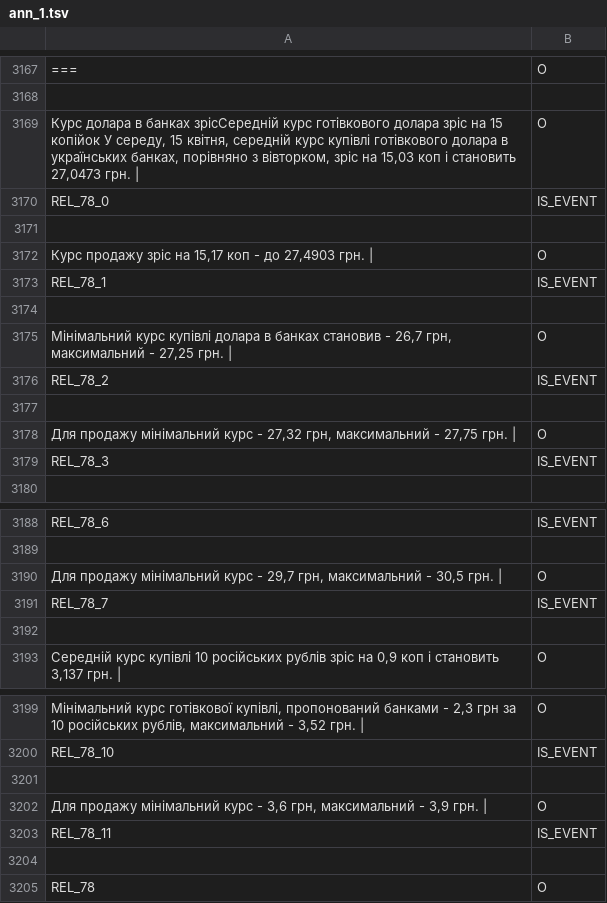
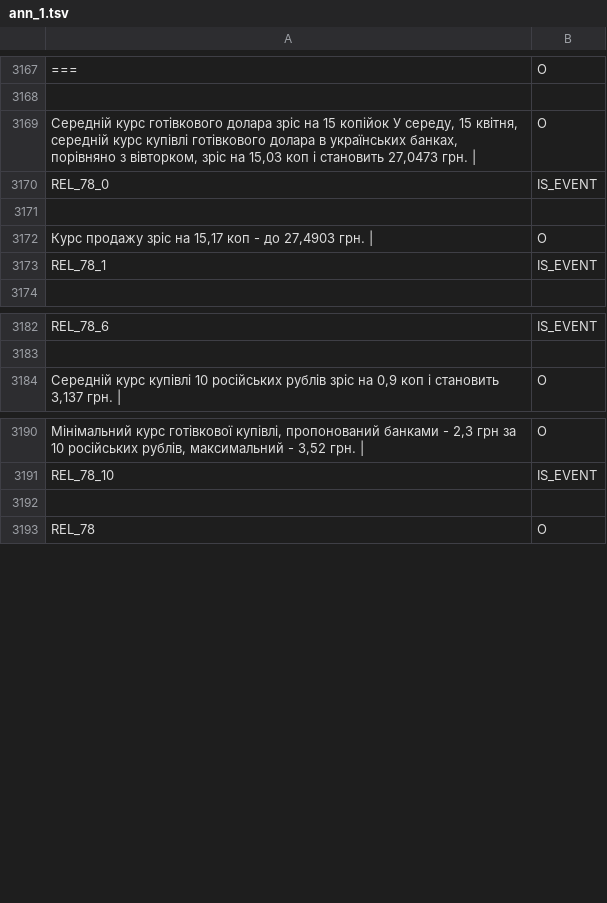
Before and after one commit to lisss/good-omen, a TSV file: data/articles/annotated/ann_1.tsv, drawn as a sheet; only a part is shown, gaps mark what is left out; the diff names each change by its address in the sheet, - before the commit and + after, or states it on an @@ line.

```diff
--- a/data/articles/annotated/ann_1.tsv
+++ b/data/articles/annotated/ann_1.tsv
-A3169: Курс долара в банках зрісСередній курс готівкового…
+A3169: Середній курс готівкового…
-row 3174: (empty)
-row 3175: Мінімальний курс купівлі долара в банках становив - 26,7 грн, максимальний - 27,25 грн. | | O
-row 3176: REL_78_2 | IS_EVENT
-row 3177: (empty)
-row 3178: Для продажу мінімальний курс - 27,32 грн, максимальний - 27,75 грн. | | O
-row 3179: REL_78_3 | IS_EVENT
-row 3190: Для продажу мінімальний курс - 29,7 грн, максимальний - 30,5 грн. | | O
-row 3191: REL_78_7 | IS_EVENT
-row 3192: (empty)
-row 3201: (empty)
-row 3202: Для продажу мінімальний курс - 3,6 грн, максимальний - 3,9 грн. | | O
-row 3203: REL_78_11 | IS_EVENT
```
Also changed, not shown: 17 other files.
